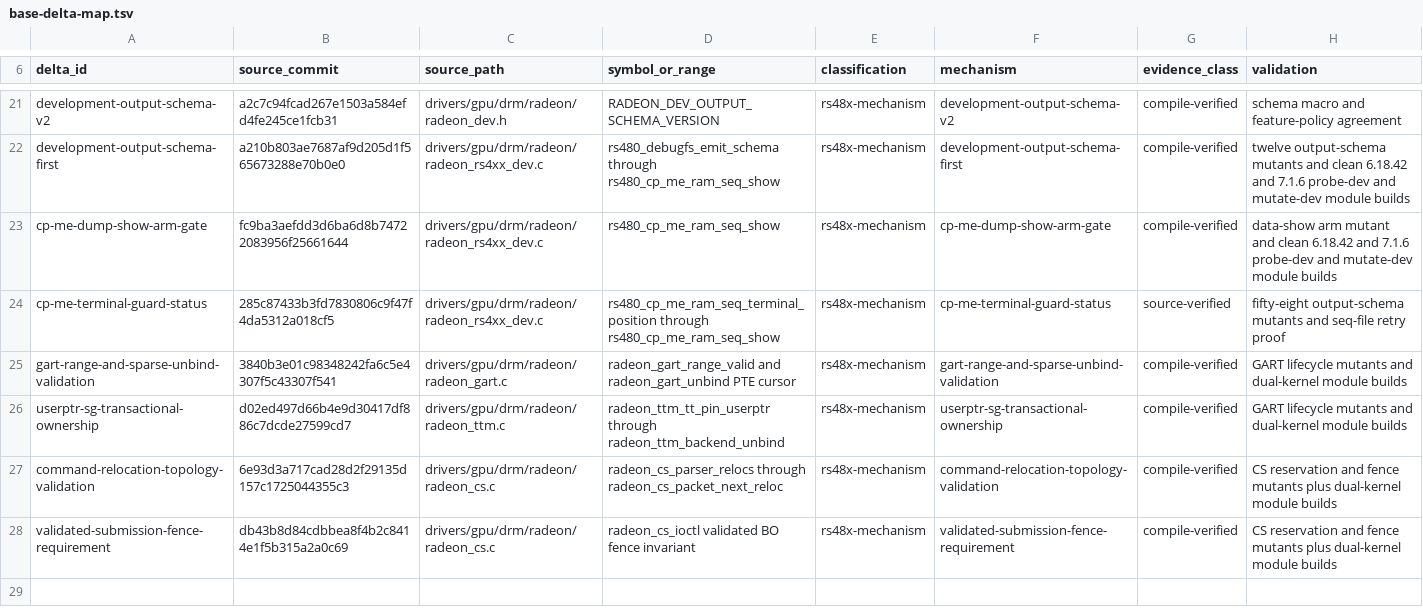
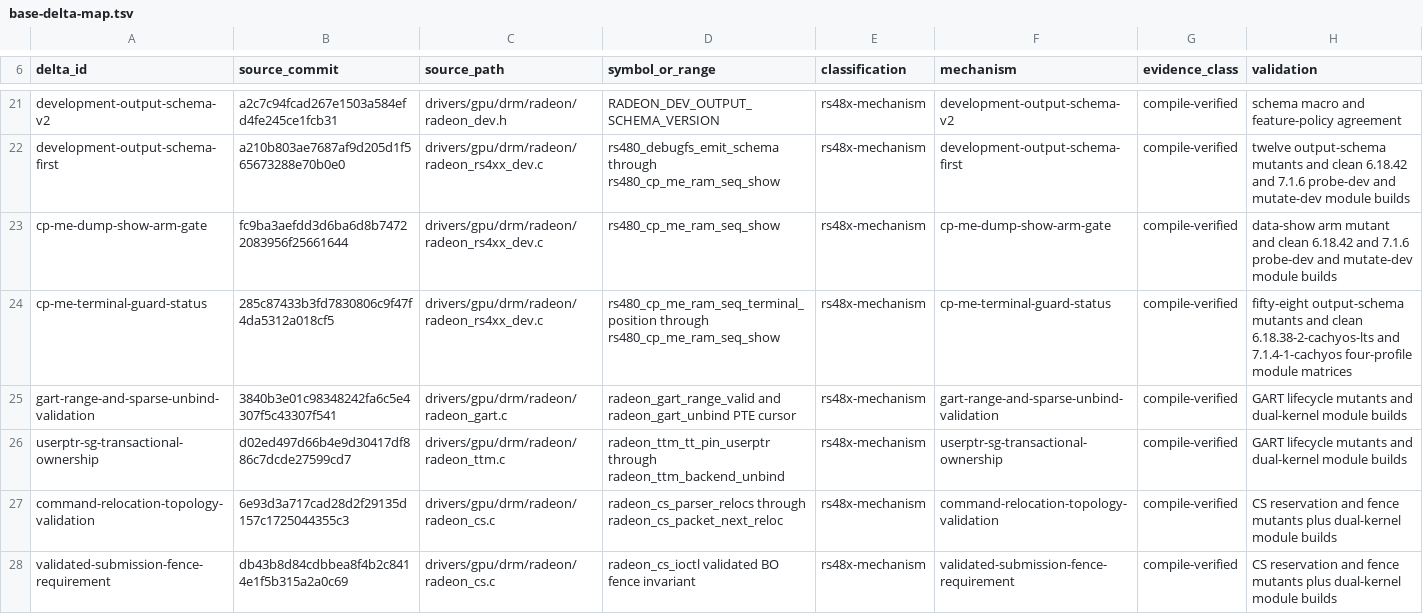
Before and after one commit to Oichkatzelesfrettschen/linux-radeon-gororoba, a TSV file: docs/base-delta-map.tsv, drawn as a sheet; only a part is shown, gaps mark what is left out.

```diff
--- a/docs/base-delta-map.tsv
+++ b/docs/base-delta-map.tsv
@@ -23,3 +23,3 @@ development-output-schema-first	a210b803ae7687af9d205d1f565673288e70b0e0	drivers
 cp-me-dump-show-arm-gate	fc9ba3aefdd3d6ba6d8b74722083956f25661644	drivers/gpu/drm/radeon/radeon_rs4xx_dev.c	rs480_cp_me_ram_seq_show	rs48x-mechanism	cp-me-dump-show-arm-gate	compile-verified	data-show arm mutant and clean 6.18.42 and 7.1.6 probe-dev and mutate-dev module builds
-cp-me-terminal-guard-status	285c87433b3fd7830806c9f47f4da5312a018cf5	drivers/gpu/drm/radeon/radeon_rs4xx_dev.c	rs480_cp_me_ram_seq_terminal_position through rs480_cp_me_ram_seq_show	rs48x-mechanism	cp-me-terminal-guard-status	source-verified	fifty-eight output-schema mutants and seq-file retry proof
+cp-me-terminal-guard-status	285c87433b3fd7830806c9f47f4da5312a018cf5	drivers/gpu/drm/radeon/radeon_rs4xx_dev.c	rs480_cp_me_ram_seq_terminal_position through rs480_cp_me_ram_seq_show	rs48x-mechanism	cp-me-terminal-guard-status	compile-verified	fifty-eight output-schema mutants and clean 6.18.38-2-cachyos-lts and 7.1.4-1-cachyos four-profile module matrices
 gart-range-and-sparse-unbind-validation	3840b3e01c98348242fa6c5e4307f5c43307f541	drivers/gpu/drm/radeon/radeon_gart.c	radeon_gart_range_valid and radeon_gart_unbind PTE cursor	rs48x-mechanism	gart-range-and-sparse-unbind-validation	compile-verified	GART lifecycle mutants and dual-kernel module builds
```
